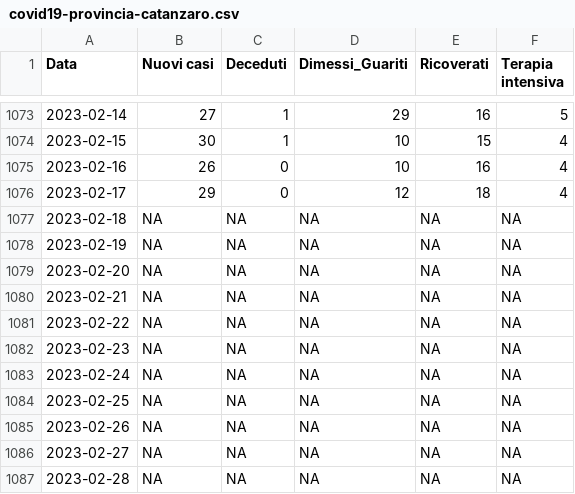
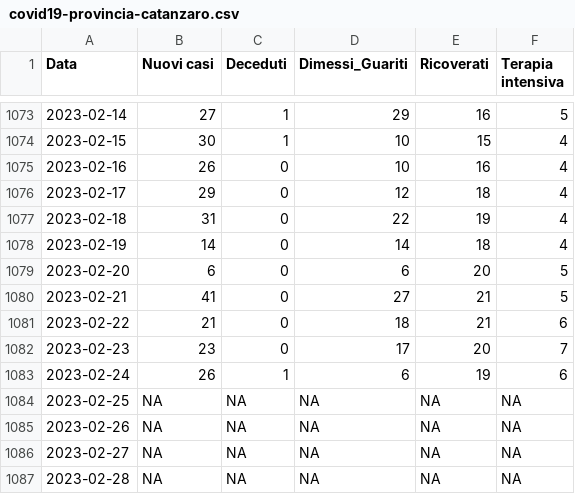
Before and after one commit to unicalportale/dati-epidemiologici, a CSV file: COVID-19/covid19-provincia-catanzaro.csv, drawn as a sheet; only a part is shown, gaps mark what is left out.

```diff
--- a/COVID-19/covid19-provincia-catanzaro.csv
+++ b/COVID-19/covid19-provincia-catanzaro.csv
@@ -1076,9 +1076,9 @@
 2023-02-17,29,0,12,18,4
-2023-02-18,NA,NA,NA,NA,NA
-2023-02-19,NA,NA,NA,NA,NA
-2023-02-20,NA,NA,NA,NA,NA
-2023-02-21,NA,NA,NA,NA,NA
-2023-02-22,NA,NA,NA,NA,NA
-2023-02-23,NA,NA,NA,NA,NA
-2023-02-24,NA,NA,NA,NA,NA
+2023-02-18,31,0,22,19,4
+2023-02-19,14,0,14,18,4
+2023-02-20,6,0,6,20,5
+2023-02-21,41,0,27,21,5
+2023-02-22,21,0,18,21,6
+2023-02-23,23,0,17,20,7
+2023-02-24,26,1,6,19,6
 2023-02-25,NA,NA,NA,NA,NA
```
Also changed, not shown: COVID-19/covid19-provincia-cosenza.csv, COVID-19/covid19-provincia-crotone.csv, 3 other files.
